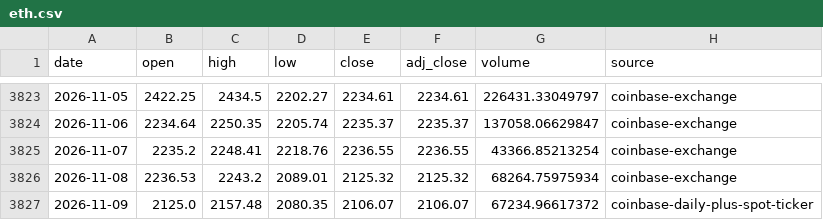
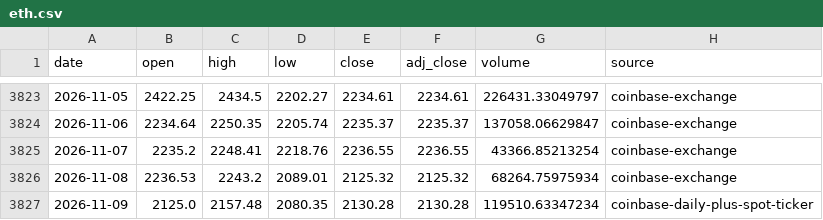
Before and after one commit to leescottd-crypto/Multi-Asset-Cycle-Dashboard, a CSV file: data/raw/eth.csv, drawn as a sheet; only a part is shown, gaps mark what is left out.

```diff
--- a/data/raw/eth.csv
+++ b/data/raw/eth.csv
@@ -3826,2 +3826,2 @@ date,open,high,low,close,adj_close,volume,source
 2026-11-08,2236.53,2243.2,2089.01,2125.32,2125.32,68264.75975934,coinbase-exchange
-2026-11-09,2125.0,2157.48,2080.35,2106.07,2106.07,67234.96617372,coinbase-daily-plus-spot-ticker
+2026-11-09,2125.0,2157.48,2080.35,2130.28,2130.28,119510.63347234,coinbase-daily-plus-spot-ticker
```
Also changed, not shown: data/raw/gold.csv, data/raw/mags.csv, 43 other files.
